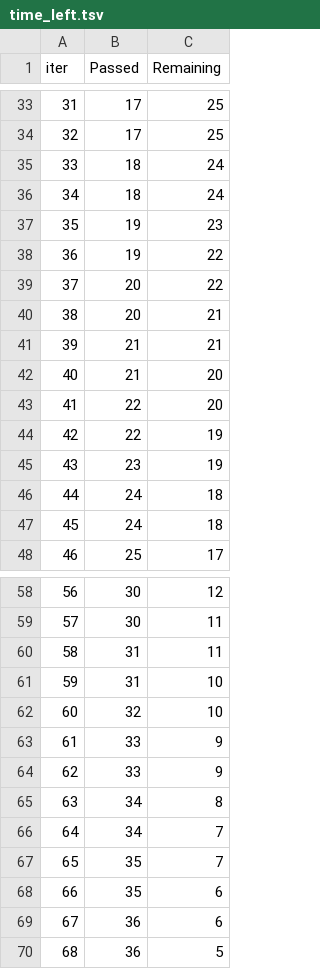
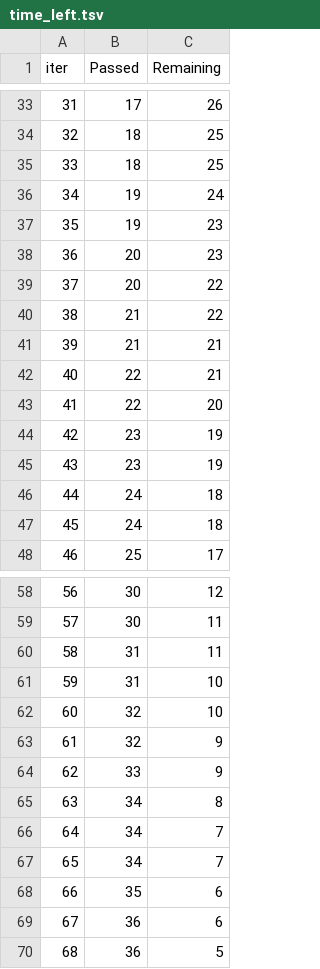
Before and after one commit to oliviarohm/my-portfolio, a TSV file: catboost_info/time_left.tsv, drawn as a sheet; only a part is shown, gaps mark what is left out; removed rows and columns are numbered as before the commit, all else as after; the diff covers the shown part only; the diff names each change by its address in the sheet, - before the commit and + after, or states it on an @@ line.

```diff
--- a/catboost_info/time_left.tsv
+++ b/catboost_info/time_left.tsv
@@ column A (iter) renumbered between rows 12 and 35 @@
-C33 (Remaining): 25
+C33 (Remaining): 26
-row 34: 32 | 17 | 25
-C34:C35 (Remaining): 24
+C34:C35 (Remaining): 25
+row 36: 34 | 19 | 24
-row 38: 36 | 19 | 22
+row 38: 36 | 20 | 23
-row 40: 38 | 20 | 21
+row 40: 38 | 21 | 22
-row 42: 40 | 21 | 20
+row 42: 40 | 22 | 21
-B44 (Passed): 22
+B44 (Passed): 23
-B63 (Passed): 33
+B63 (Passed): 32
-B67 (Passed): 35
+B67 (Passed): 34
```
Also changed, not shown: 2 added rows, 2 removed rows and 17 edited cells elsewhere in this file, 5 other files.
